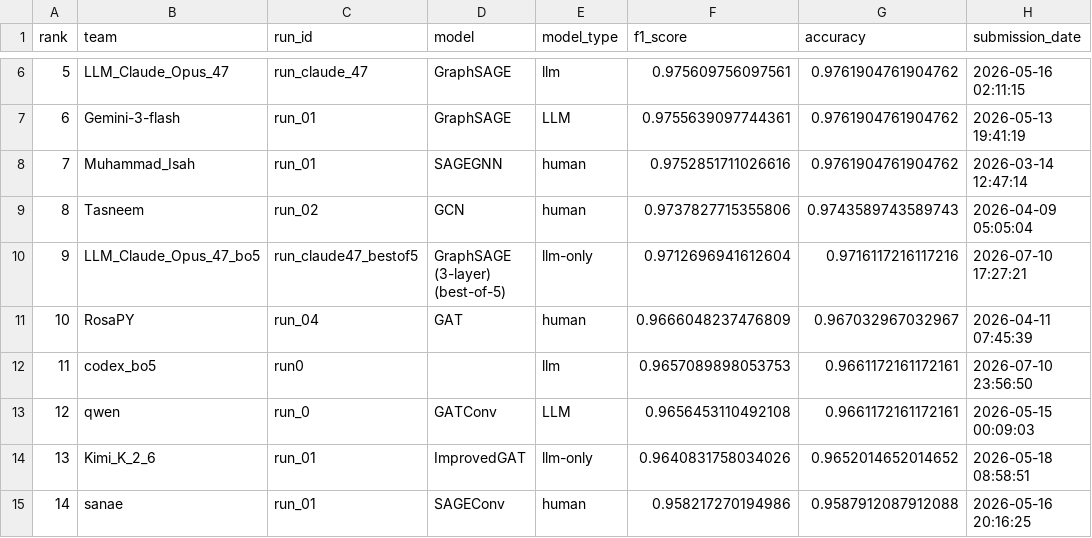
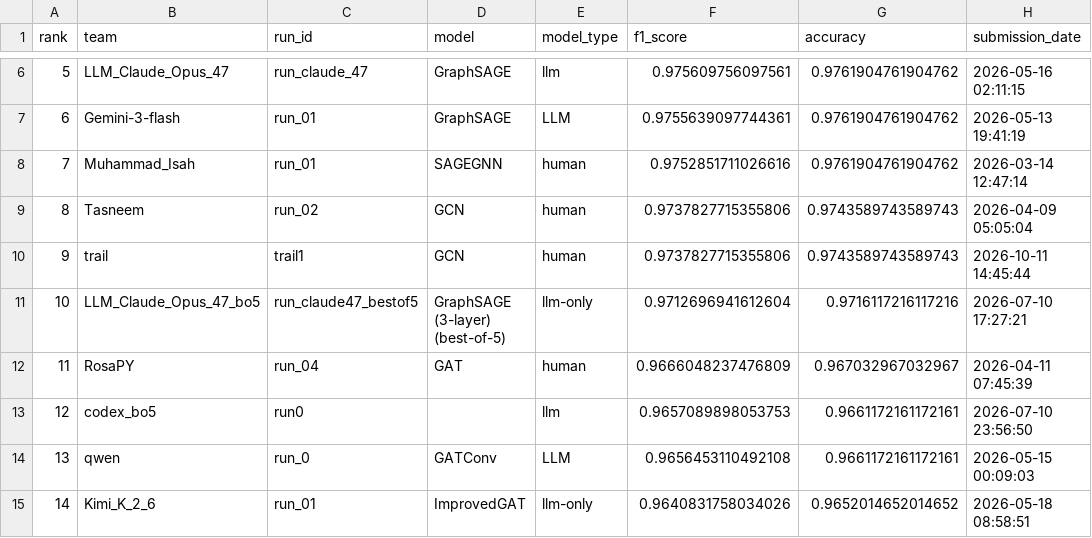
Before and after one commit to TugaAhmed/Real_Or_Fake, a CSV file: docs/leaderboard.csv, drawn as a sheet; only a part is shown, gaps mark what is left out; the shorter side is filled out with more unchanged rows; addresses are those after the commit; the diff names each change by its address in the sheet, - before the commit and + after, or states it on an @@ line.

```diff
--- a/docs/leaderboard.csv
+++ b/docs/leaderboard.csv
+row 10: 9 | trail | trail1 | GCN | human | 0.9737827715355806 | 0.9743589743589743 | 2026-10-11 14:45:44
@@ column A (rank) renumbered from row 11 down @@
```
